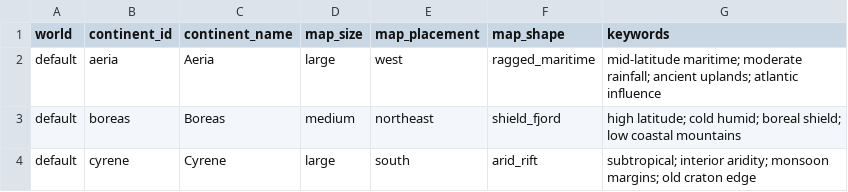
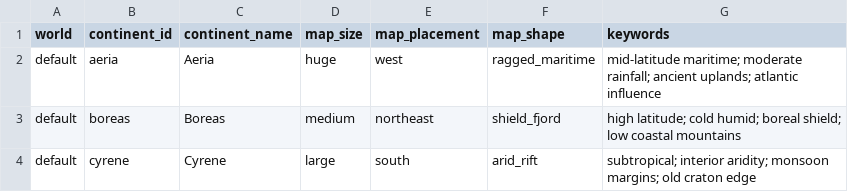
Before and after one commit to bwalko/Progen-E, a CSV file: config/world_geography_continents.csv, drawn as a sheet.

```diff
--- a/config/world_geography_continents.csv
+++ b/config/world_geography_continents.csv
@@ -1,3 +1,3 @@
 world,continent_id,continent_name,map_size,map_placement,map_shape,keywords
-default,aeria,Aeria,large,west,ragged_maritime,"mid-latitude maritime; moderate rainfall; ancient uplands; atlantic influence"
+default,aeria,Aeria,huge,west,ragged_maritime,"mid-latitude maritime; moderate rainfall; ancient uplands; atlantic influence"
 default,boreas,Boreas,medium,northeast,shield_fjord,"high latitude; cold humid; boreal shield; low coastal mountains"
```
Also changed, not shown: 8 other files.
